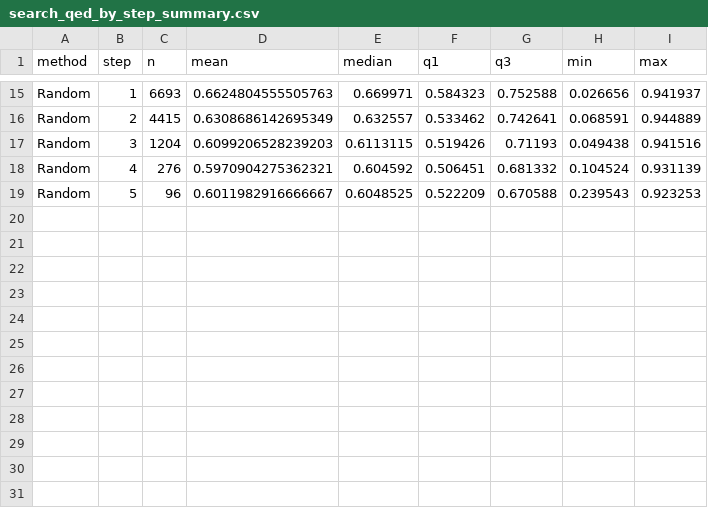
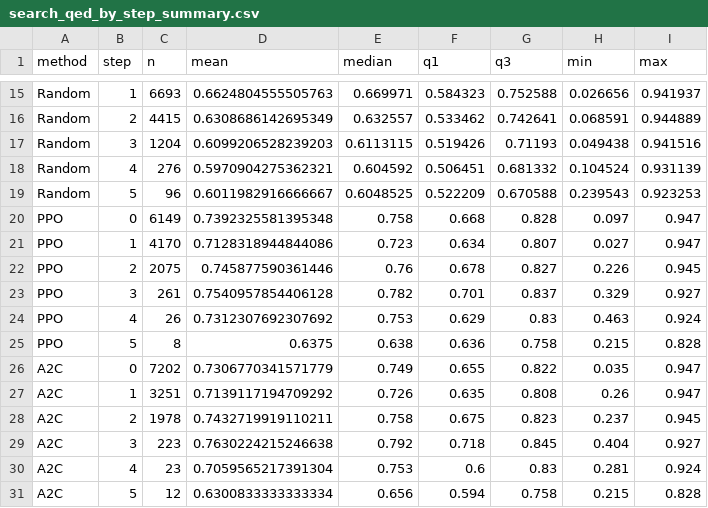
Before and after one commit to bz317/GenMolRL, a CSV file: visualization/search_qed_by_step_summary.csv, drawn as a sheet; only a part is shown, gaps mark what is left out; the diff names each change by its address in the sheet, - before the commit and + after, or states it on an @@ line.

```diff
--- a/visualization/search_qed_by_step_summary.csv
+++ b/visualization/search_qed_by_step_summary.csv
+row 20: PPO | 0 | 6149 | 0.7392325581395348 | 0.758 | 0.668 | 0.828 | 0.097 | 0.947
+row 21: PPO | 1 | 4170 | 0.7128318944844086 | 0.723 | 0.634 | 0.807 | 0.027 | 0.947
+row 22: PPO | 2 | 2075 | 0.745877590361446 | 0.76 | 0.678 | 0.827 | 0.226 | 0.945
+row 23: PPO | 3 | 261 | 0.7540957854406128 | 0.782 | 0.701 | 0.837 | 0.329 | 0.927
+row 24: PPO | 4 | 26 | 0.7312307692307692 | 0.753 | 0.629 | 0.83 | 0.463 | 0.924
+row 25: PPO | 5 | 8 | 0.6375 | 0.638 | 0.636 | 0.758 | 0.215 | 0.828
+row 26: A2C | 0 | 7202 | 0.7306770341571779 | 0.749 | 0.655 | 0.822 | 0.035 | 0.947
+row 27: A2C | 1 | 3251 | 0.7139117194709292 | 0.726 | 0.635 | 0.808 | 0.26 | 0.947
+row 28: A2C | 2 | 1978 | 0.7432719919110211 | 0.758 | 0.675 | 0.823 | 0.237 | 0.945
+row 29: A2C | 3 | 223 | 0.7630224215246638 | 0.792 | 0.718 | 0.845 | 0.404 | 0.927
+row 30: A2C | 4 | 23 | 0.7059565217391304 | 0.753 | 0.6 | 0.83 | 0.281 | 0.924
+row 31: A2C | 5 | 12 | 0.6300833333333334 | 0.656 | 0.594 | 0.758 | 0.215 | 0.828
```
Also changed, not shown: 5 other files.
